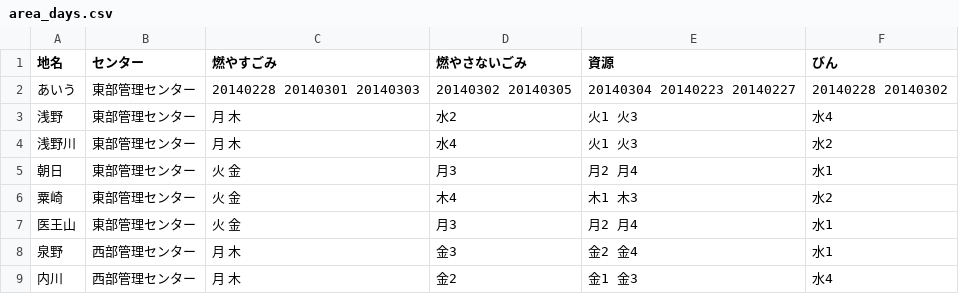
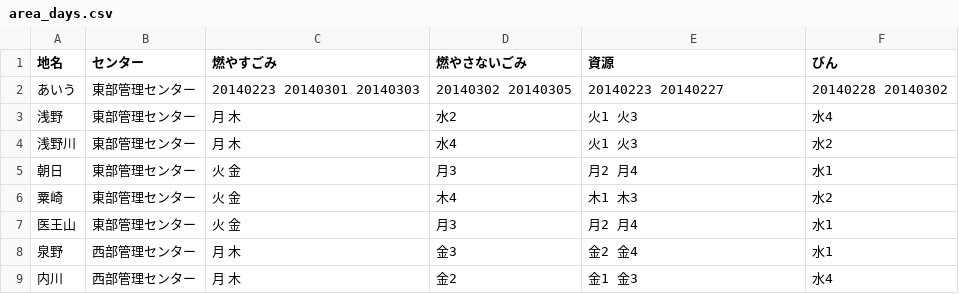
Before and after one commit to matsudadaiki/5374, a CSV file: data/area_days.csv, drawn as a sheet; only a part is shown.

Commit message:
Update area_days.csv

```diff
--- a/data/area_days.csv
+++ b/data/area_days.csv
@@ -1,3 +1,3 @@
 地名,センター,燃やすごみ,燃やさないごみ,資源,びん
-あいう,東部管理センター,20140228 20140301　20140303,20140302 20140305,20140304 20140223 20140227,20140228 20140302
+あいう,東部管理センター,20140223 20140301 20140303,20140302 20140305,20140223 20140227,20140228 20140302
 浅野,東部管理センター,月 木,水2,火1 火3,水4
```
